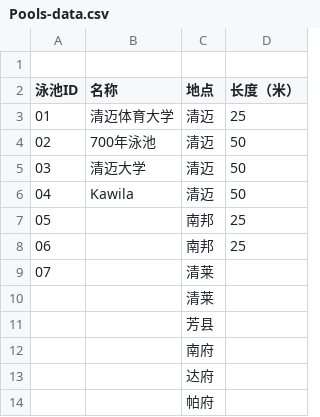
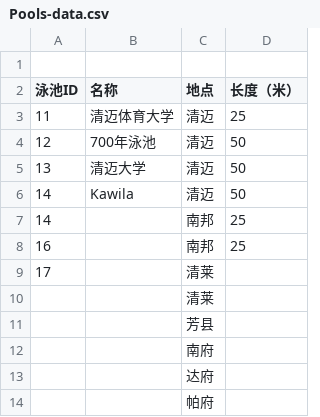
Before and after one commit to smallworldll/swim-results-viewer, a CSV file: Pools-data.csv, drawn as a sheet.

```diff
--- a/Pools-data.csv
+++ b/Pools-data.csv
@@ -2,9 +2,9 @@
 泳池ID,名称,地点,长度（米）,,,
-01,清迈体育大学,清迈,25,,,
-02,700年泳池,清迈,50,,,
-03,清迈大学,清迈,50,,,
-04,Kawila,清迈,50,,,
-05,,南邦,25,,,
-06,,南邦,25,,,
-07,,清莱,,,,
+11,清迈体育大学,清迈,25,,,
+12,700年泳池,清迈,50,,,
+13,清迈大学,清迈,50,,,
+14,Kawila,清迈,50,,,
+14,,南邦,25,,,
+16,,南邦,25,,,
+17,,清莱,,,,
 ,,清莱,,,,
```
Also changed, not shown: swim-data.csv, 1 other file.
